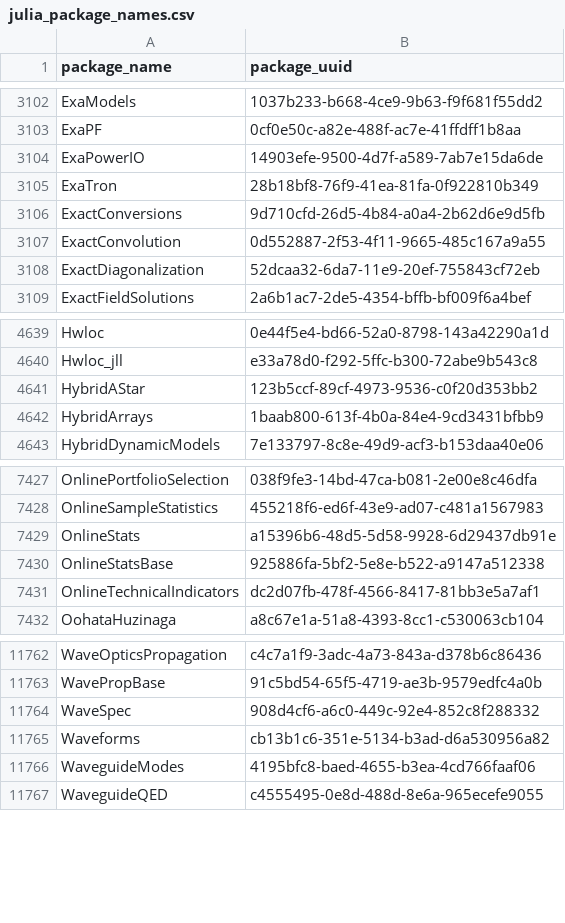
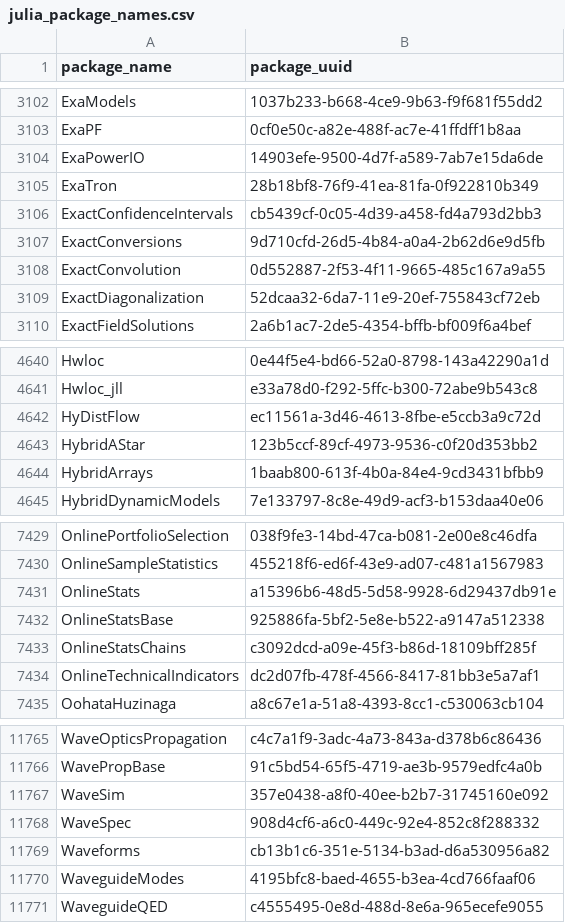
Before and after one commit to analyticsinmotion/julia-packages-data, a CSV file: data/julia_package_names.csv, drawn as a sheet; only a part is shown, gaps mark what is left out; the diff names each change by its address in the sheet, - before the commit and + after, or states it on an @@ line.

Commit message:
Update CSV data

```diff
--- a/data/julia_package_names.csv
+++ b/data/julia_package_names.csv
+row 3106: ExactConfidenceIntervals | cb5439cf-0c05-4d39-a458-fd4a793d2bb3
+row 4642: HyDistFlow | ec11561a-3d46-4613-8fbe-e5ccb3a9c72d
+row 7433: OnlineStatsChains | c3092dcd-a09e-45f3-b86d-18109bff285f
+row 11767: WaveSim | 357e0438-a8f0-40ee-b2b7-31745160e092
```
